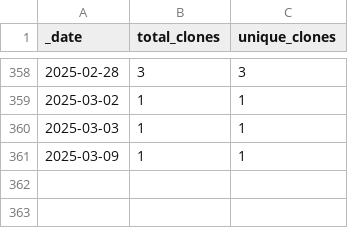
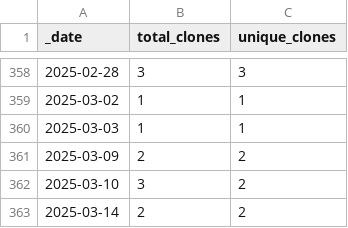
Before and after one commit to roberts-farm-of-ideas/2, a CSV file: traffic/clones.csv, drawn as a sheet; only a part is shown, gaps mark what is left out.

Commit message:
GitHub traffic

```diff
--- a/traffic/clones.csv
+++ b/traffic/clones.csv
@@ -360,2 +360,4 @@ _date,total_clones,unique_clones
 2025-03-03,1,1
-2025-03-09,1,1
+2025-03-09,2,2
+2025-03-10,3,2
+2025-03-14,2,2
```
Also changed, not shown: 1 other file.
